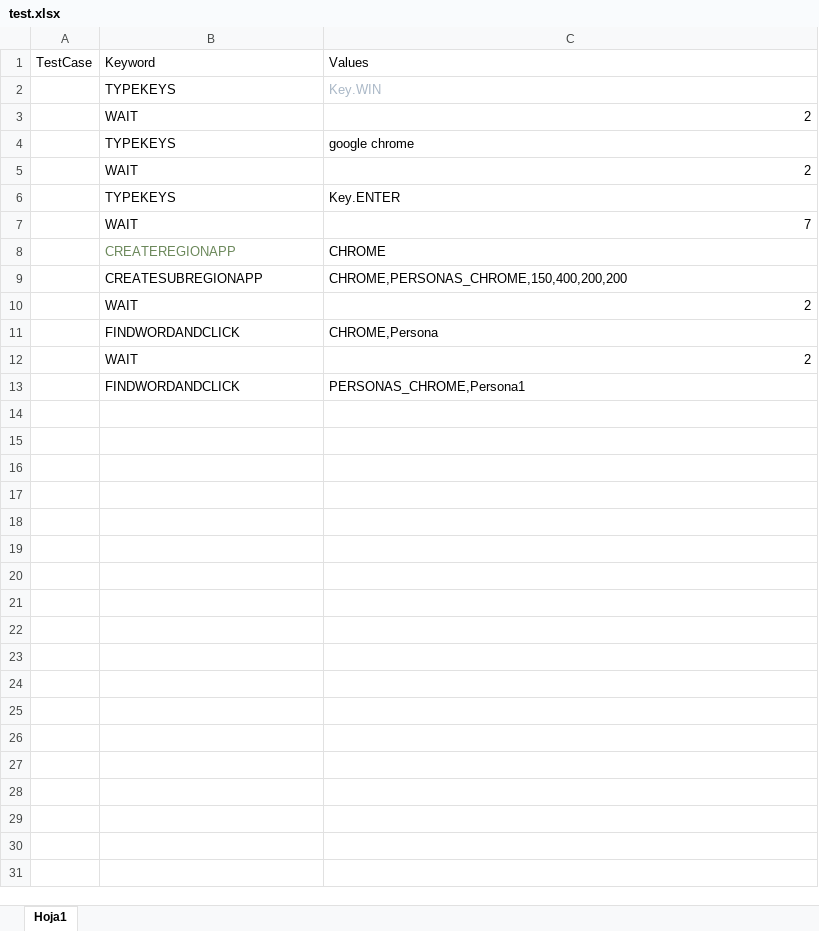
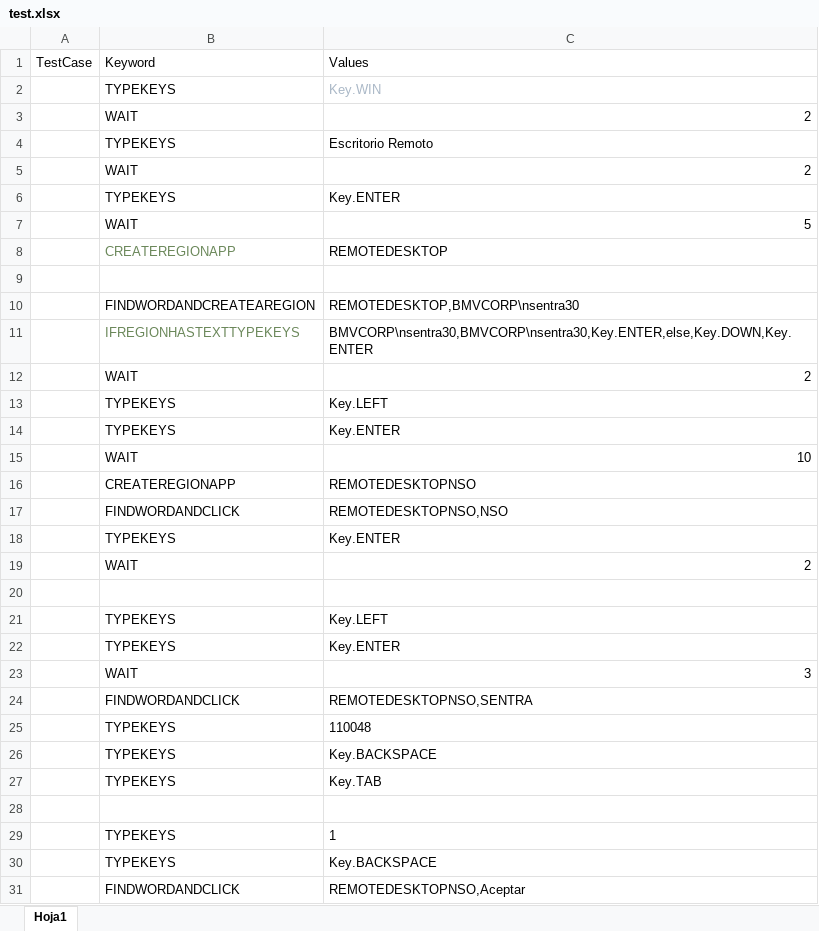
Before and after one commit to soyunandres/guiAutomation, an Excel workbook: framework/test.xlsx, sheet Hoja1, drawn as a sheet; values as stored, in another font and other column widths than the file's, no borders; addresses are those after the commit; the diff names each change by its address in the sheet, - before the commit and + after, or states it on an @@ line.

Commit message:
Remote desktop login

```diff
--- a/framework/test.xlsx (sheet Hoja1)
+++ b/framework/test.xlsx (sheet Hoja1)
-C4: google chrome
+C4: Escritorio Remoto
-C7: 7
+C7: 5
-C8: CHROME
+C8: REMOTEDESKTOP
-row 9:  | CREATESUBREGIONAPP | CHROME,PERSONAS_CHROME,150,400,200,200
+row 9: (empty)
+row 10:  | FINDWORDANDCREATEAREGION | REMOTEDESKTOP,BMVCORP\nsentra30
+row 11:  | IFREGIONHASTEXTTYPEKEYS | BMVCORP\nsentra30,BMVCORP\nsentra30,Key.ENTER,else,Key.DOWN,Key.ENTER
+row 13:  | TYPEKEYS | Key.LEFT
+row 14:  | TYPEKEYS | Key.ENTER
+row 15:  | WAIT | 10
+row 16:  | CREATEREGIONAPP | REMOTEDESKTOPNSO
-C17: CHROME,Persona
+C17: REMOTEDESKTOPNSO,NSO
+row 18:  | TYPEKEYS | Key.ENTER
+row 20: (empty)
+row 21:  | TYPEKEYS | Key.LEFT
+row 22:  | TYPEKEYS | Key.ENTER
+row 23:  | WAIT | 3
+row 24:  | FINDWORDANDCLICK | REMOTEDESKTOPNSO,SENTRA
+row 25:  | TYPEKEYS | 110048
+row 26:  | TYPEKEYS | Key.BACKSPACE
+row 27:  | TYPEKEYS | Key.TAB
+row 28: (empty)
+row 29:  | TYPEKEYS | 1
+row 30:  | TYPEKEYS | Key.BACKSPACE
-C31: PERSONAS_CHROME,Persona1
+C31: REMOTEDESKTOPNSO,Aceptar
```
Also changed, not shown: framework/ESCRITORIO REMOTO.xlsx, 7 other files.
